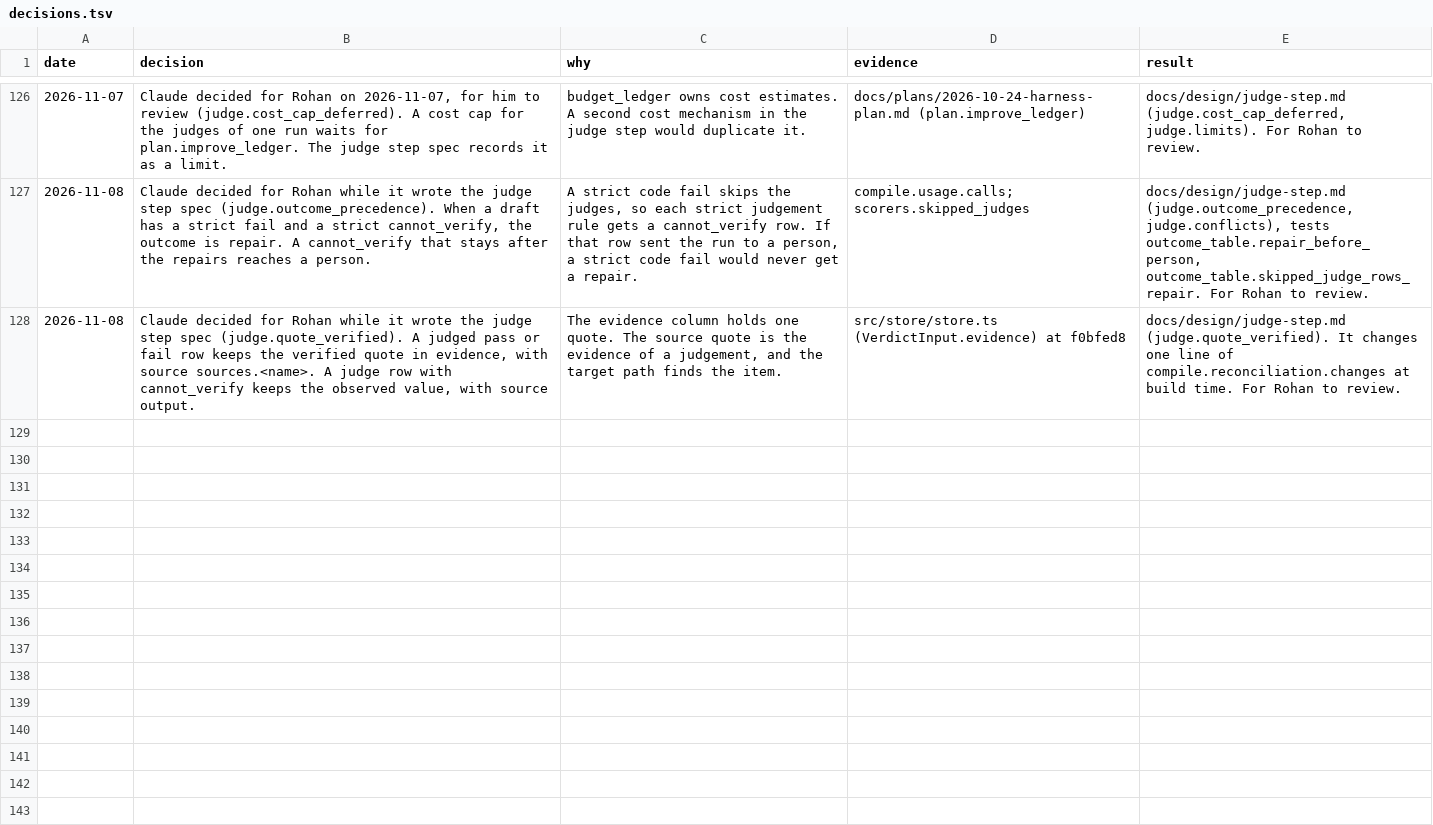
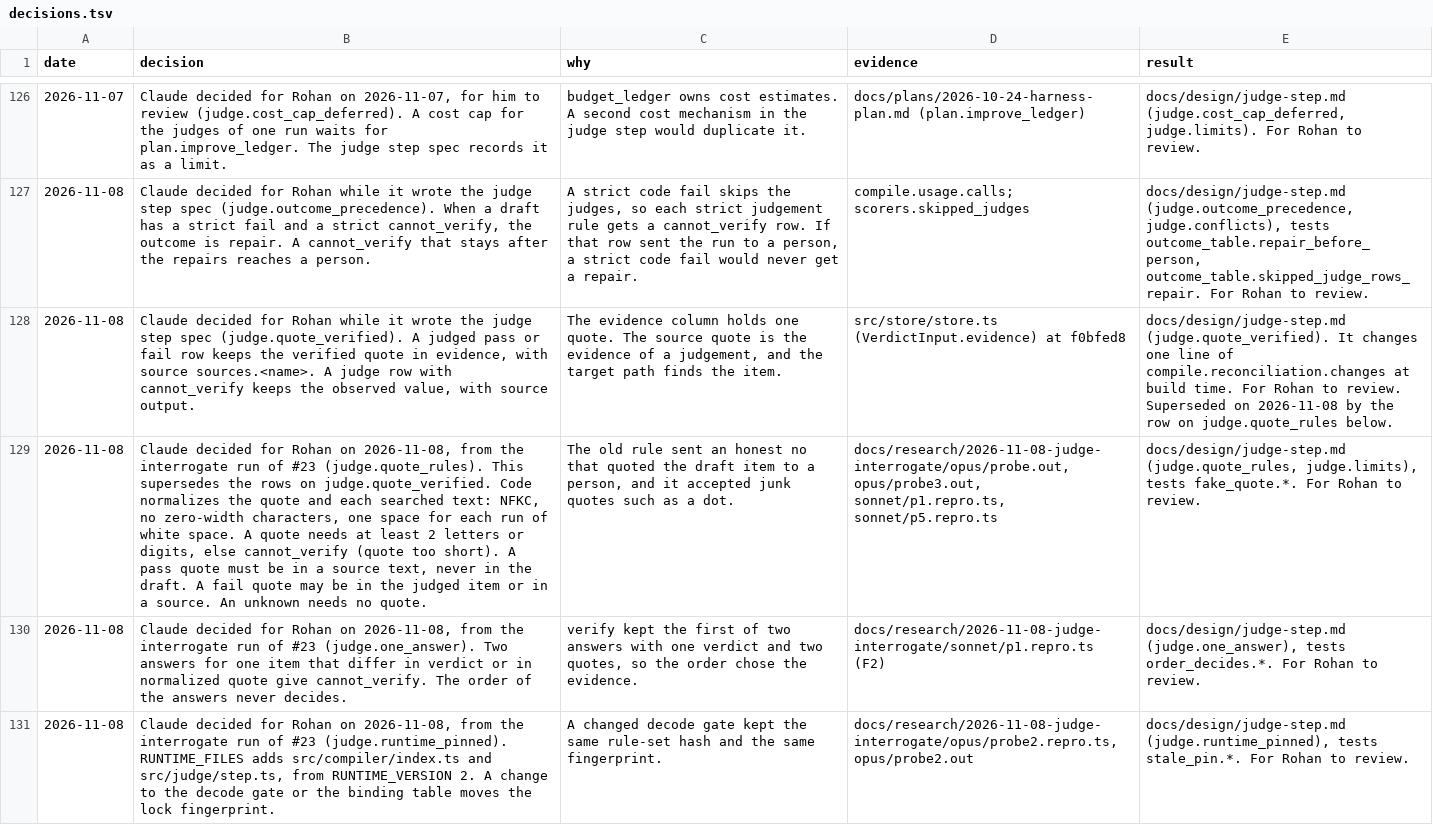
Before and after one commit to Ronitron007/product-eval-harness, a TSV file: docs/decisions.tsv, drawn as a sheet; only a part is shown, gaps mark what is left out; the diff covers the shown part only; the diff names each change by its address in the sheet, - before the commit and + after, or states it on an @@ line.

```diff
--- a/docs/decisions.tsv
+++ b/docs/decisions.tsv
-E128 (result): …to review.
+E128 (result): …to review. Superseded on 2026-11-08 by the row on judge.quote_rules below.
+row 129: 2026-11-08 | Claude decided for Rohan on 2026-11-08, from the interrogate run of #23 (judge.quote_rules). This supersedes the rows on judge.quote_verified. Code normalizes the quote and each searched text: NFKC, no zero-width characters, one space for each run of white space. A quote needs at least 2 letters or digits, else cannot_verify (quote too short). A pass quote must be in a source text, never in the draft. A fail quote may be in the judged item or in a source. An unknown needs no quote. | The old rule sent an honest no that quoted the draft item to a person, and it accepted junk quotes such as a dot. | docs/research/2026-11-08-judge-interrogate/opus/probe.out, opus/probe3.out, sonnet/p1.repro.ts, sonnet/p5.repro.ts | docs/design/judge-step.md (judge.quote_rules, judge.limits), tests fake_quote.*. For Rohan to review.
+row 130: 2026-11-08 | Claude decided for Rohan on 2026-11-08, from the interrogate run of #23 (judge.one_answer). Two answers for one item that differ in verdict or in normalized quote give cannot_verify. The order of the answers never decides. | verify kept the first of two answers with one verdict and two quotes, so the order chose the evidence. | docs/research/2026-11-08-judge-interrogate/sonnet/p1.repro.ts (F2) | docs/design/judge-step.md (judge.one_answer), tests order_decides.*. For Rohan to review.
+row 131: 2026-11-08 | Claude decided for Rohan on 2026-11-08, from the interrogate run of #23 (judge.runtime_pinned). RUNTIME_FILES adds src/compiler/index.ts and src/judge/step.ts, from RUNTIME_VERSION 2. A change to the decode gate or the binding table moves the lock fingerprint. | A changed decode gate kept the same rule-set hash and the same fingerprint. | docs/research/2026-11-08-judge-interrogate/opus/probe2.repro.ts, opus/probe2.out | docs/design/judge-step.md (judge.runtime_pinned), tests stale_pin.*. For Rohan to review.
```
Also changed, not shown: 4 added rows and 1 edited cell elsewhere in this file, 22 other files.
